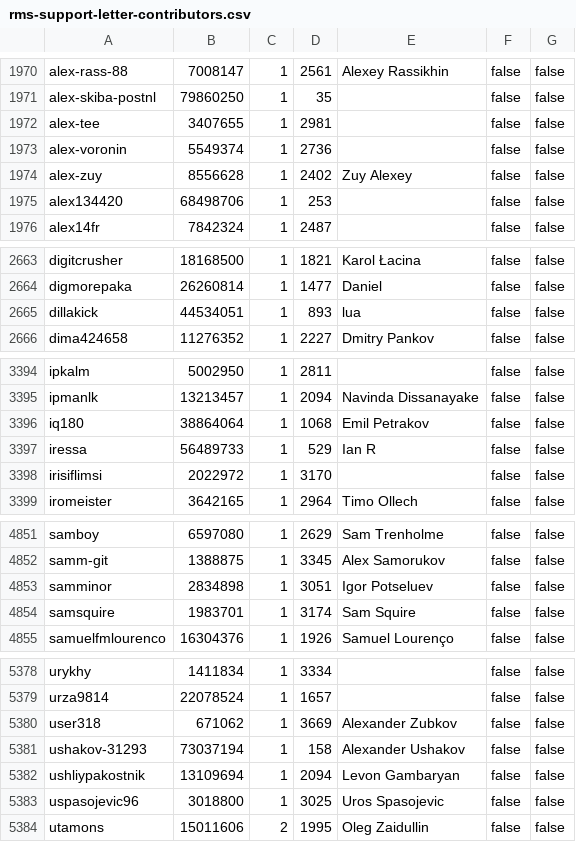
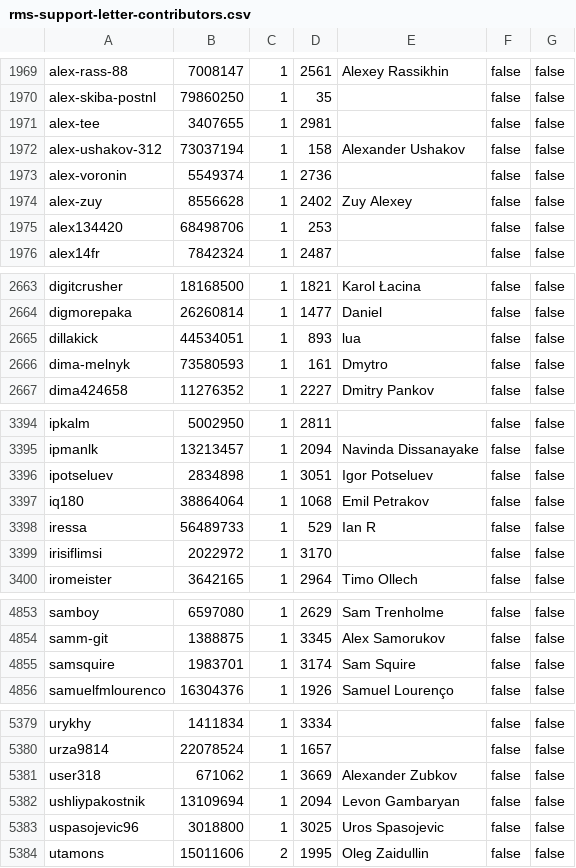
Before and after one commit to travisbrown/octocrabby, a CSV file: data/rms-support-letter-contributors.csv, drawn as a sheet; only a part is shown, gaps mark what is left out; removed rows and columns are numbered as before the commit, all else as after; the diff covers the shown part only; the diff names each change by its address in the sheet, - before the commit and + after, or states it on an @@ line.

Commit message:
Update rms-support-letter contributors file

```diff
--- a/data/rms-support-letter-contributors.csv
+++ b/data/rms-support-letter-contributors.csv
+row 1972: alex-ushakov-312 | 73037194 | 1 | 158 | Alexander Ushakov | false | false
+row 2666: dima-melnyk | 73580593 | 1 | 161 | Dmytro | false | false
+row 3396: ipotseluev | 2834898 | 1 | 3051 | Igor Potseluev | false | false
-row 4853: samminor | 2834898 | 1 | 3051 | Igor Potseluev | false | false
-row 5381: ushakov-31293 | 73037194 | 1 | 158 | Alexander Ushakov | false | false
```
Also changed, not shown: 2 added rows, 3 removed rows and 7 edited cells elsewhere in this file.
